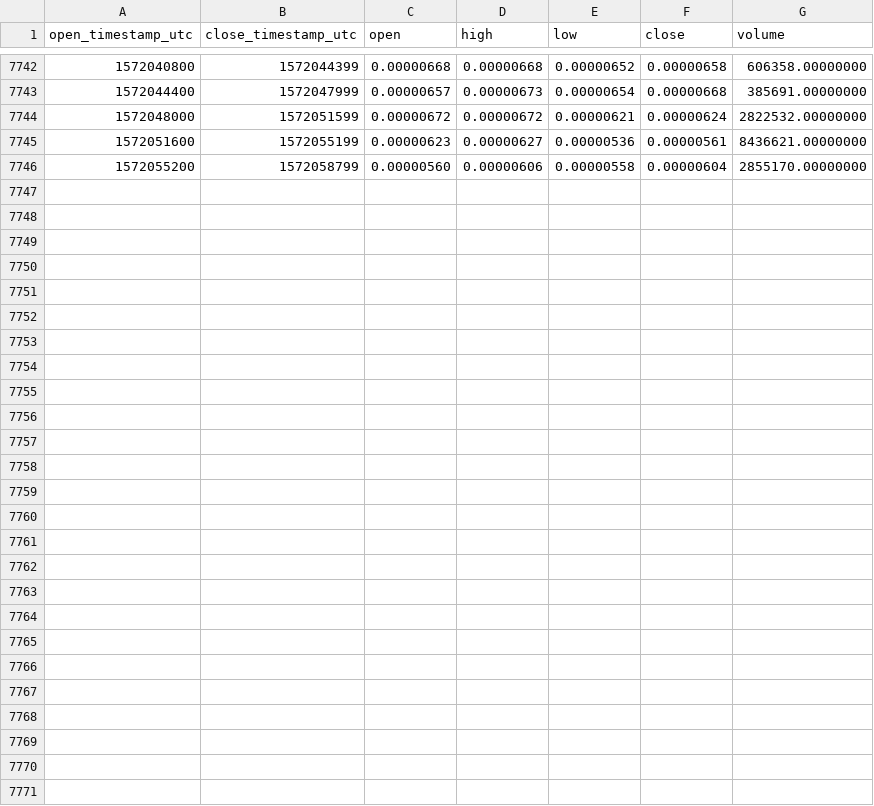
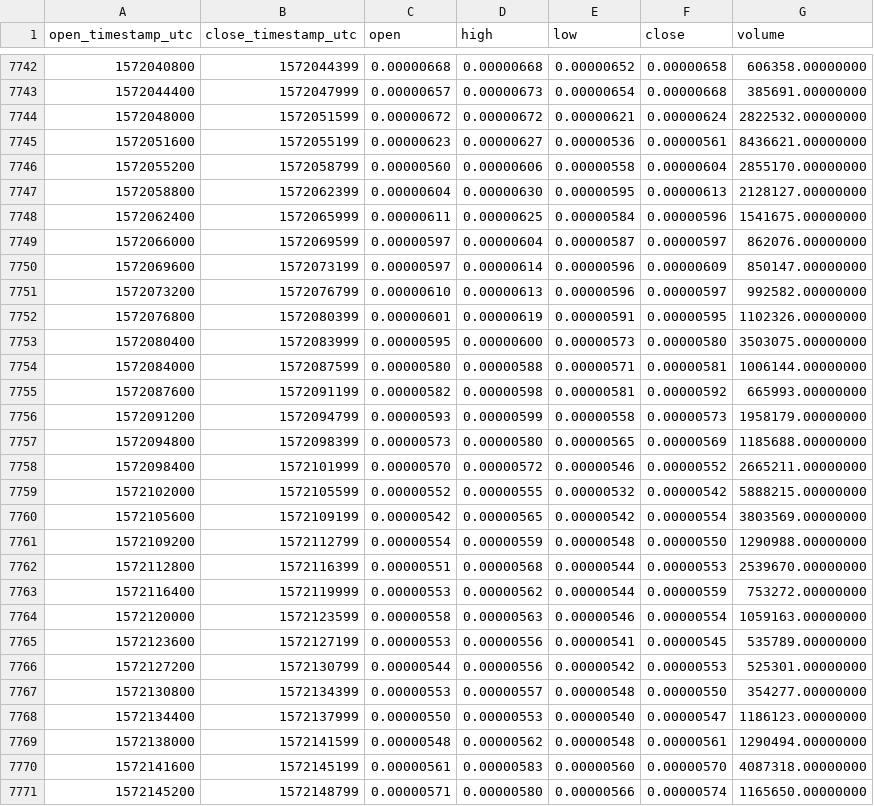
Before and after one commit to cryptobigbro/binance-RENBTC, a CSV file: binance-RENBTC-1h.csv, drawn as a sheet; only a part is shown, gaps mark what is left out.

Commit message:
Update OHLCV data.

```diff
--- a/binance-RENBTC-1h.csv
+++ b/binance-RENBTC-1h.csv
@@ -7746 +7746,26 @@ open_timestamp_utc,close_timestamp_utc,open,high,low,close,volume
 1572055200,1572058799,0.00000560,0.00000606,0.00000558,0.00000604,2855170.00000000
+1572058800,1572062399,0.00000604,0.00000630,0.00000595,0.00000613,2128127.00000000
+1572062400,1572065999,0.00000611,0.00000625,0.00000584,0.00000596,1541675.00000000
+1572066000,1572069599,0.00000597,0.00000604,0.00000587,0.00000597,862076.00000000
+1572069600,1572073199,0.00000597,0.00000614,0.00000596,0.00000609,850147.00000000
+1572073200,1572076799,0.00000610,0.00000613,0.00000596,0.00000597,992582.00000000
+1572076800,1572080399,0.00000601,0.00000619,0.00000591,0.00000595,1102326.00000000
+1572080400,1572083999,0.00000595,0.00000600,0.00000573,0.00000580,3503075.00000000
+1572084000,1572087599,0.00000580,0.00000588,0.00000571,0.00000581,1006144.00000000
+1572087600,1572091199,0.00000582,0.00000598,0.00000581,0.00000592,665993.00000000
+1572091200,1572094799,0.00000593,0.00000599,0.00000558,0.00000573,1958179.00000000
+1572094800,1572098399,0.00000573,0.00000580,0.00000565,0.00000569,1185688.00000000
+1572098400,1572101999,0.00000570,0.00000572,0.00000546,0.00000552,2665211.00000000
+1572102000,1572105599,0.00000552,0.00000555,0.00000532,0.00000542,5888215.00000000
+1572105600,1572109199,0.00000542,0.00000565,0.00000542,0.00000554,3803569.00000000
+1572109200,1572112799,0.00000554,0.00000559,0.00000548,0.00000550,1290988.00000000
+1572112800,1572116399,0.00000551,0.00000568,0.00000544,0.00000553,2539670.00000000
+1572116400,1572119999,0.00000553,0.00000562,0.00000544,0.00000559,753272.00000000
+1572120000,1572123599,0.00000558,0.00000563,0.00000546,0.00000554,1059163.00000000
+1572123600,1572127199,0.00000553,0.00000556,0.00000541,0.00000545,535789.00000000
+1572127200,1572130799,0.00000544,0.00000556,0.00000542,0.00000553,525301.00000000
+1572130800,1572134399,0.00000553,0.00000557,0.00000548,0.00000550,354277.00000000
+1572134400,1572137999,0.00000550,0.00000553,0.00000540,0.00000547,1186123.00000000
+1572138000,1572141599,0.00000548,0.00000562,0.00000548,0.00000561,1290494.00000000
+1572141600,1572145199,0.00000561,0.00000583,0.00000560,0.00000570,4087318.00000000
+1572145200,1572148799,0.00000571,0.00000580,0.00000566,0.00000574,1165650.00000000
```
Also changed, not shown: binance-RENBTC-1d.csv.
